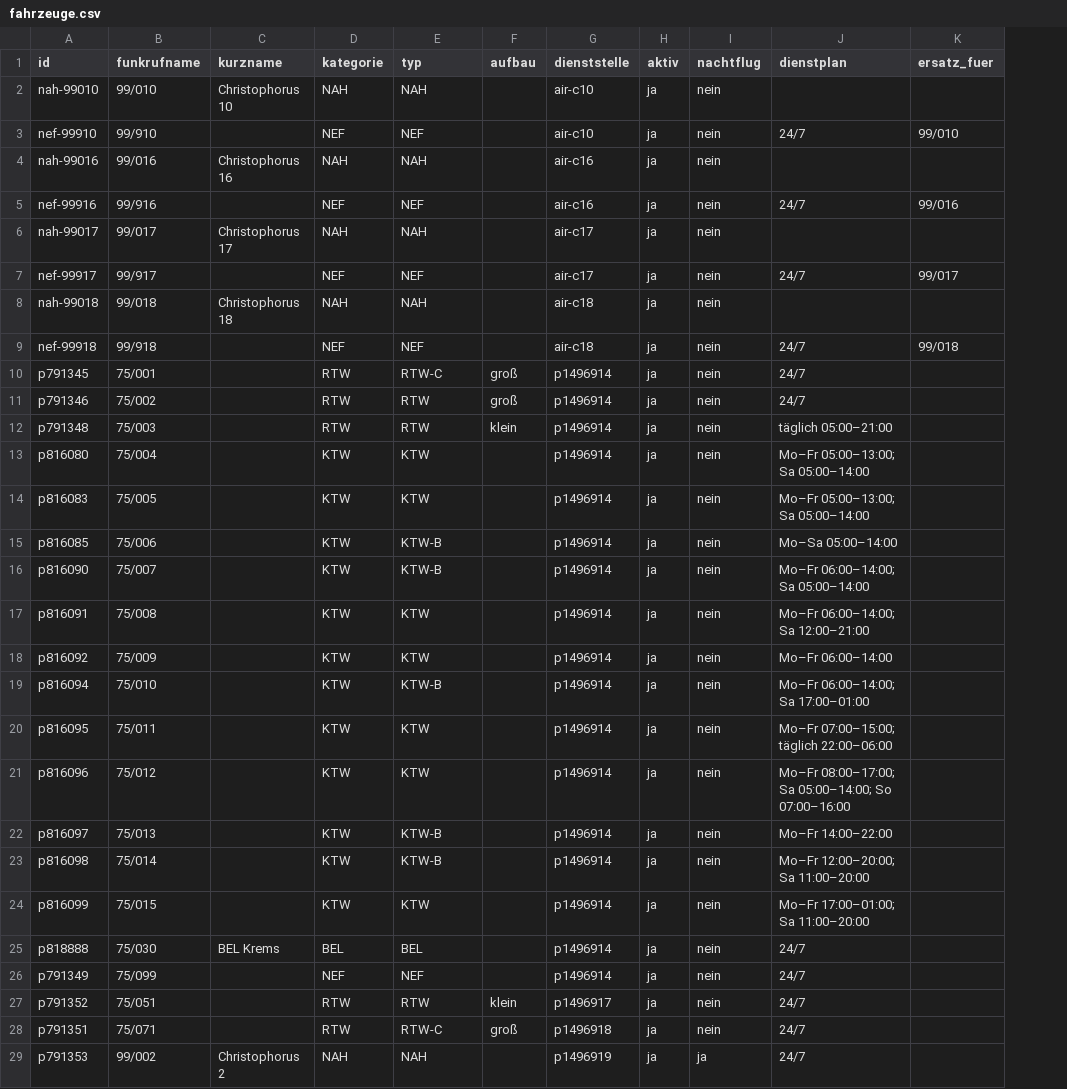
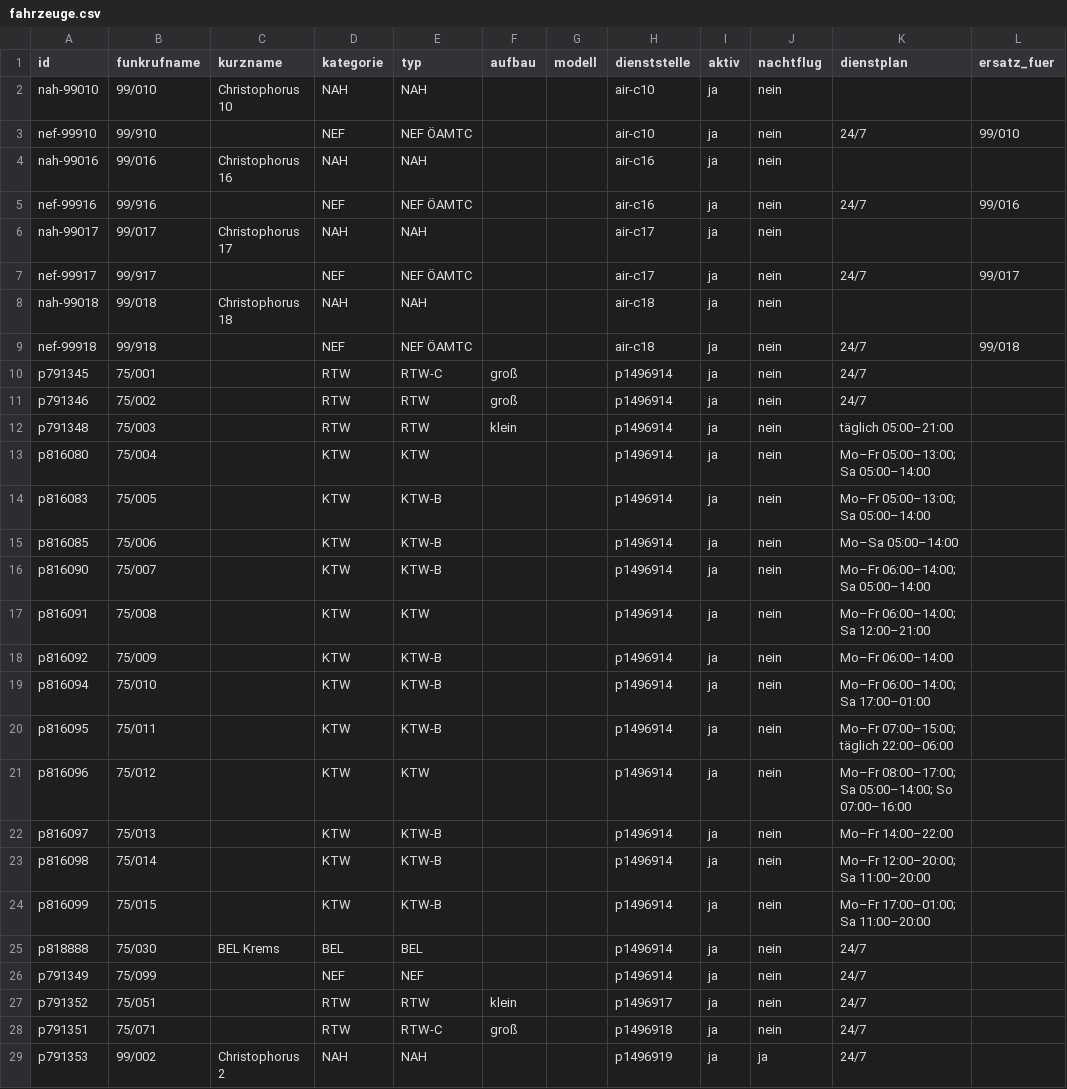
Before and after one commit to PHolzreiter/leitwerk, a CSV file: data/default/fahrzeuge.csv, drawn as a sheet; only a part is shown; the diff covers the shown part only; the diff names each change by its address in the sheet, - before the commit and + after, or states it on an @@ line.

```diff
--- a/data/default/fahrzeuge.csv
+++ b/data/default/fahrzeuge.csv
+column G (modell), empty
-E3 (typ): NEF
+E3 (typ): NEF ÖAMTC
-E5 (typ): NEF
+E5 (typ): NEF ÖAMTC
-E7 (typ): NEF
+E7 (typ): NEF ÖAMTC
-E9 (typ): NEF
+E9 (typ): NEF ÖAMTC
-E14 (typ): KTW
+E14 (typ): KTW-B
-E18 (typ): KTW
+E18 (typ): KTW-B
-E20 (typ): KTW
+E20 (typ): KTW-B
-E24 (typ): KTW
+E24 (typ): KTW-B
```
Also changed, not shown: 13 edited cells elsewhere in this file, data/beispiele/beispiel_fahrzeuge.csv, 19 other files.
